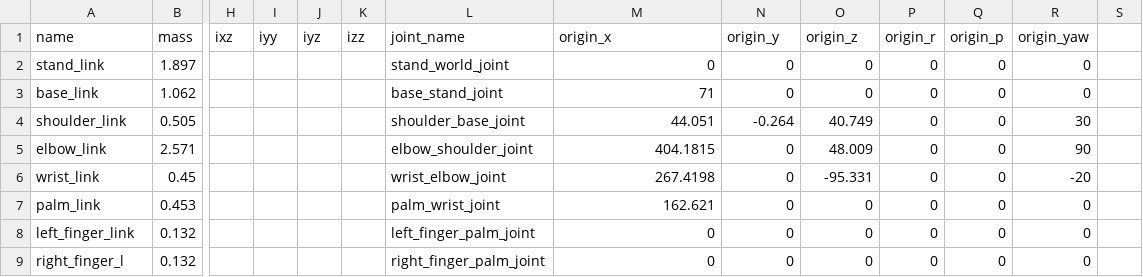
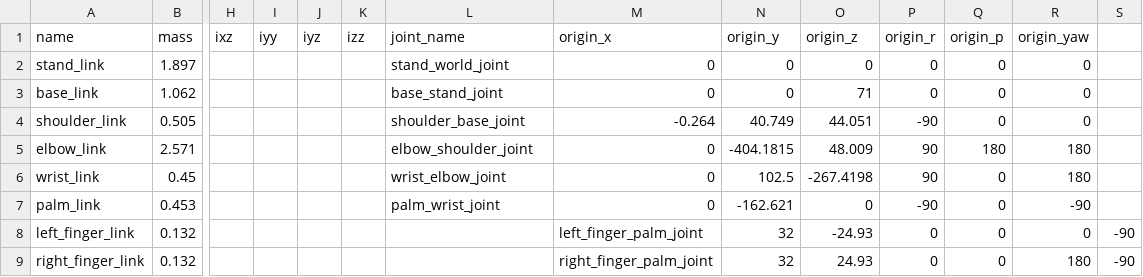
Before and after one commit to anishvikranth/ROS2-control-new-version, a CSV file: src/rover_arm_description/meshes/PROPERTIES.csv, drawn as a sheet; only a part is shown, gaps mark what is left out; removed rows and columns are numbered as before the commit, all else as after; rows hold the shown columns only; the diff names each change by its address in the sheet, - before the commit and + after, or states it on an @@ line.

Commit message:
URDF visual working, collisions and mass properties remain

```diff
--- a/src/rover_arm_description/meshes/PROPERTIES.csv
+++ b/src/rover_arm_description/meshes/PROPERTIES.csv
-M3 (origin_x): 71
+M3 (origin_x): 0
-O3 (origin_z): 0
+O3 (origin_z): 71
-M4 (origin_x): 44.051
+M4 (origin_x): -0.264
-N4 (origin_y): -0.264
+N4 (origin_y): 40.749
-O4 (origin_z): 40.749
+O4 (origin_z): 44.051
-P4 (origin_r): 0
+P4 (origin_r): -90
-R4 (origin_yaw): 30
+R4 (origin_yaw): 0
-M5 (origin_x): 404.1815
+M5 (origin_x): 0
-N5 (origin_y): 0
+N5 (origin_y): -404.1815
-P5:P6 (origin_r): 0
+P5:P6 (origin_r): 90
-Q5 (origin_p): 0
+Q5 (origin_p): 180
-R5 (origin_yaw): 90
+R5 (origin_yaw): 180
-M6 (origin_x): 267.4198
+M6 (origin_x): 0
-N6 (origin_y): 0
+N6 (origin_y): 102.5
-O6 (origin_z): -95.331
+O6 (origin_z): -267.4198
-R6 (origin_yaw): -20
+R6 (origin_yaw): 180
-M7 (origin_x): 162.621
+M7 (origin_x): 0
-N7 (origin_y): 0
+N7 (origin_y): -162.621
-P7 (origin_r): 0
+P7 (origin_r): -90
-R7 (origin_yaw): 0
+R7 (origin_yaw): -90
-L8 (joint_name): left_finger_palm_joint
+L8 (joint_name): (empty)
-M8 (origin_x): 0
+M8 (origin_x): left_finger_palm_joint
-N8 (origin_y): 0
+N8 (origin_y): 32
-O8 (origin_z): 0
+O8 (origin_z): -24.93
-S8: (empty)
+S8: -90
-row 9: right_finger_l | 0.132 |  |  |  |  | right_finger_palm_joint | 0 | 0 | 0 | 0 | 0 | 0
+row 9: right_finger_link | 0.132 |  |  |  |  |  | right_finger_palm_joint | 32 | 24.93 | 0 | 0 | 180 | -90
```
Also changed, not shown: 12 other files.
